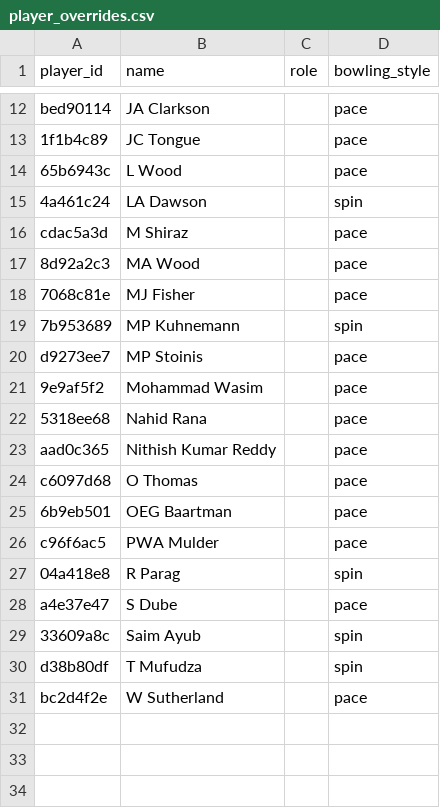
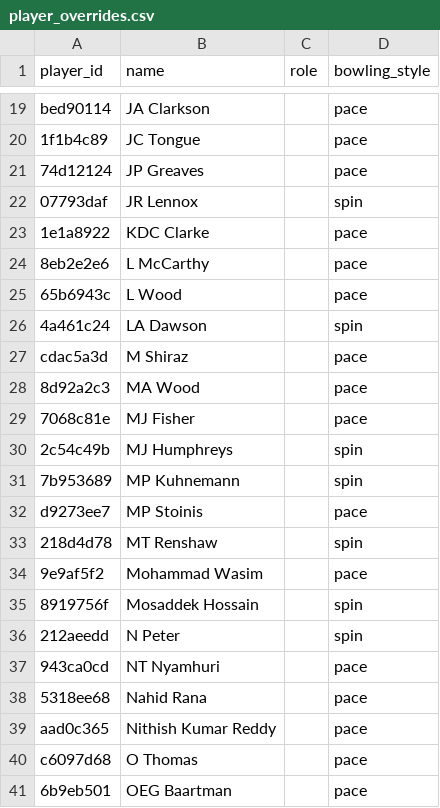
Before and after one commit to srivatsanj27/cricket-cwc27, a CSV file: config/player_overrides.csv, drawn as a sheet; only a part is shown, gaps mark what is left out; the shorter side is filled out with more unchanged rows; the diff covers the shown part only; the diff names each change by its address in the sheet, - before the commit and + after, or states it on an @@ line.

```diff
--- a/config/player_overrides.csv
+++ b/config/player_overrides.csv
+row 21: 74d12124 | JP Greaves |  | pace
+row 22: 07793daf | JR Lennox |  | spin
+row 23: 1e1a8922 | KDC Clarke |  | pace
+row 24: 8eb2e2e6 | L McCarthy |  | pace
+row 30: 2c54c49b | MJ Humphreys |  | spin
+row 33: 218d4d78 | MT Renshaw |  | spin
+row 35: 8919756f | Mosaddek Hossain |  | spin
+row 36: 212aeedd | N Peter |  | spin
+row 37: 943ca0cd | NT Nyamhuri |  | pace
```
Also changed, not shown: 13 added rows elsewhere in this file.
